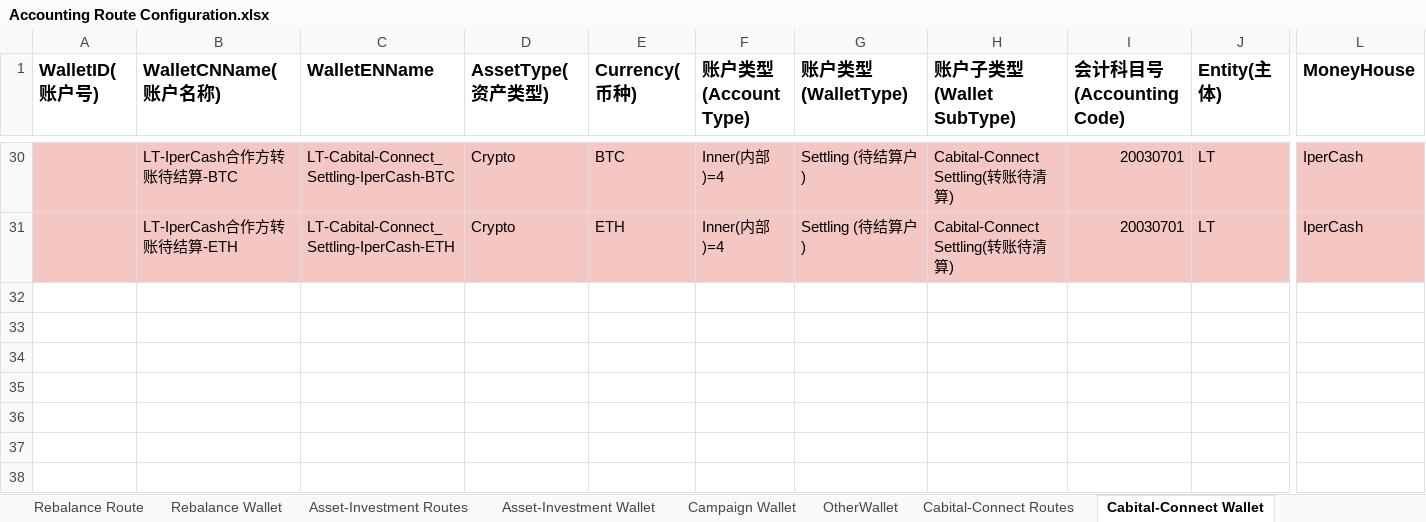
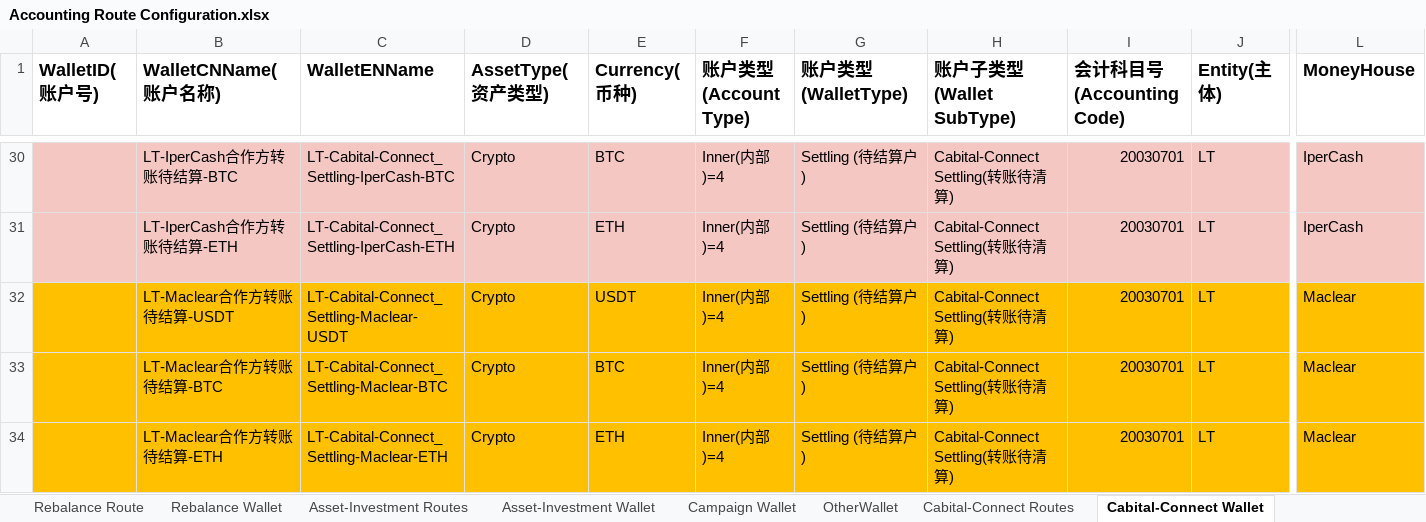
Before and after one commit to tisaTest1994/Gittest2, an Excel workbook: Resource/Accounting Route Configuration.xlsx, sheet Cabital-Connect Wallet, drawn as a sheet; only a part is shown, gaps mark what is left out; values as stored, in another font and other column widths than the file's, no borders; charts and pictures and table styles not drawn; rows hold the shown columns only; the diff names each change by its address in the sheet, - before the commit and + after, or states it on an @@ line.

```diff
--- a/Resource/Accounting Route Configuration.xlsx (sheet Cabital-Connect Wallet)
+++ b/Resource/Accounting Route Configuration.xlsx (sheet Cabital-Connect Wallet)
+row 32:  | LT-Maclear合作方转账待结算-USDT | LT-Cabital-Connect_Settling-Maclear-USDT | Crypto | USDT | Inner(内部)=4 | Settling (待结算户) | Cabital-Connect Settling(转账待清算) | 20030701 | LT | Maclear
+row 33:  | LT-Maclear合作方转账待结算-BTC | LT-Cabital-Connect_Settling-Maclear-BTC | Crypto | BTC | Inner(内部)=4 | Settling (待结算户) | Cabital-Connect Settling(转账待清算) | 20030701 | LT | Maclear
+row 34:  | LT-Maclear合作方转账待结算-ETH | LT-Cabital-Connect_Settling-Maclear-ETH | Crypto | ETH | Inner(内部)=4 | Settling (待结算户) | Cabital-Connect Settling(转账待清算) | 20030701 | LT | Maclear
```
Also changed, not shown: 1 other file.
